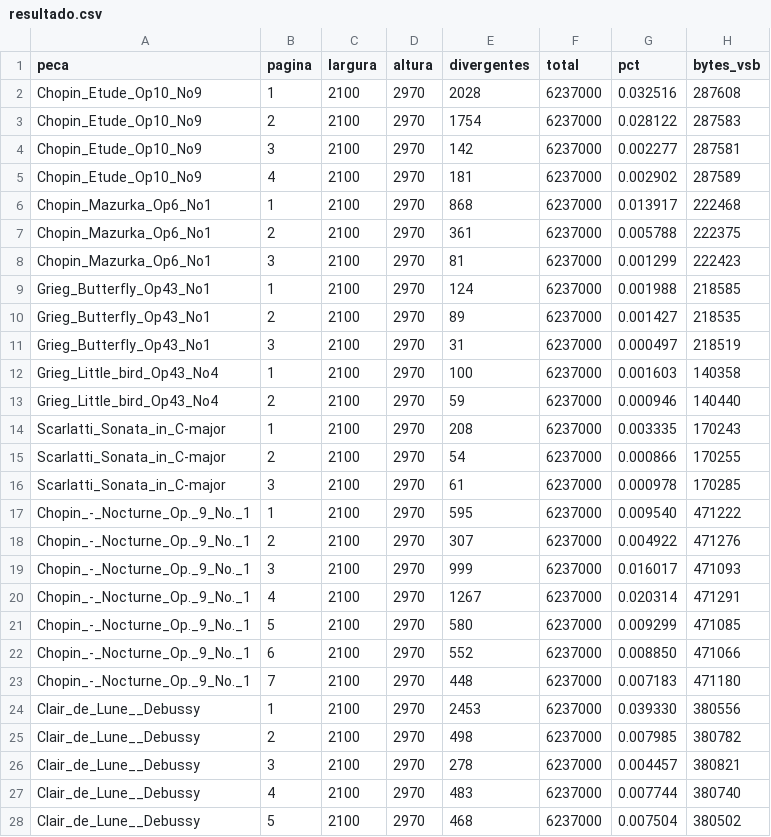
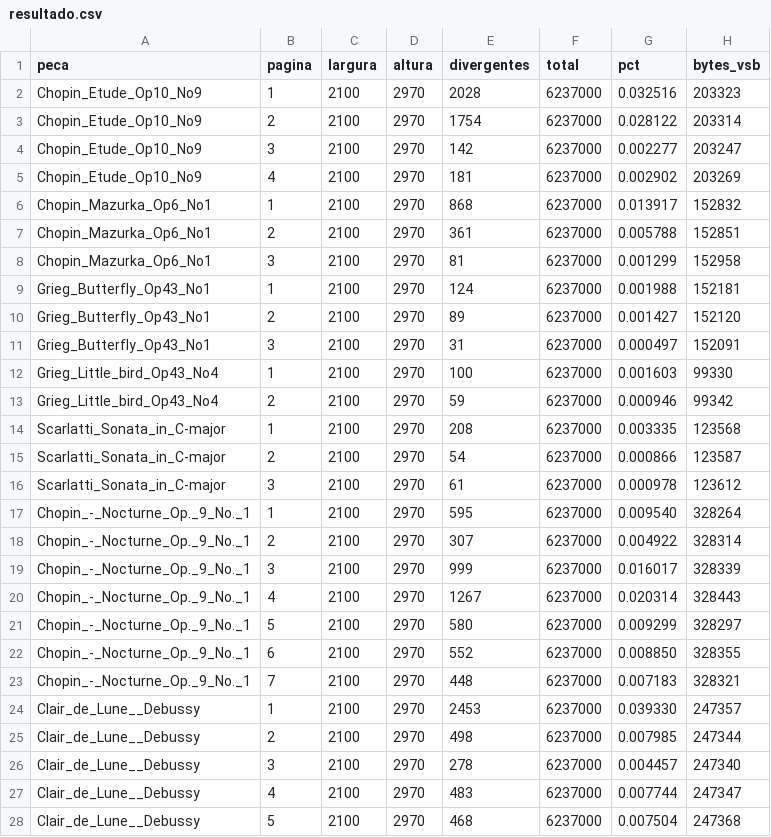
Before and after one commit to mkanada/verovio_flutter_bridge, a CSV file: compare/corpus/resultado.csv, drawn as a sheet; only a part is shown; the diff covers the shown part only.

```diff
--- a/compare/corpus/resultado.csv
+++ b/compare/corpus/resultado.csv
@@ -1,28 +1,28 @@
 peca;pagina;largura;altura;divergentes;total;pct;bytes_vsb
-Chopin_Etude_Op10_No9;1;2100;2970;2028;6237000;0.032516;287608
-Chopin_Etude_Op10_No9;2;2100;2970;1754;6237000;0.028122;287583
-Chopin_Etude_Op10_No9;3;2100;2970;142;6237000;0.002277;287581
-Chopin_Etude_Op10_No9;4;2100;2970;181;6237000;0.002902;287589
-Chopin_Mazurka_Op6_No1;1;2100;2970;868;6237000;0.013917;222468
-Chopin_Mazurka_Op6_No1;2;2100;2970;361;6237000;0.005788;222375
-Chopin_Mazurka_Op6_No1;3;2100;2970;81;6237000;0.001299;222423
-Grieg_Butterfly_Op43_No1;1;2100;2970;124;6237000;0.001988;218585
-Grieg_Butterfly_Op43_No1;2;2100;2970;89;6237000;0.001427;218535
-Grieg_Butterfly_Op43_No1;3;2100;2970;31;6237000;0.000497;218519
-Grieg_Little_bird_Op43_No4;1;2100;2970;100;6237000;0.001603;140358
-Grieg_Little_bird_Op43_No4;2;2100;2970;59;6237000;0.000946;140440
-Scarlatti_Sonata_in_C-major;1;2100;2970;208;6237000;0.003335;170243
-Scarlatti_Sonata_in_C-major;2;2100;2970;54;6237000;0.000866;170255
-Scarlatti_Sonata_in_C-major;3;2100;2970;61;6237000;0.000978;170285
-Chopin_-_Nocturne_Op._9_No._1;1;2100;2970;595;6237000;0.009540;471222
-Chopin_-_Nocturne_Op._9_No._1;2;2100;2970;307;6237000;0.004922;471276
-Chopin_-_Nocturne_Op._9_No._1;3;2100;2970;999;6237000;0.016017;471093
-Chopin_-_Nocturne_Op._9_No._1;4;2100;2970;1267;6237000;0.020314;471291
-Chopin_-_Nocturne_Op._9_No._1;5;2100;2970;580;6237000;0.009299;471085
-Chopin_-_Nocturne_Op._9_No._1;6;2100;2970;552;6237000;0.008850;471066
-Chopin_-_Nocturne_Op._9_No._1;7;2100;2970;448;6237000;0.007183;471180
-Clair_de_Lune__Debussy;1;2100;2970;2453;6237000;0.039330;380556
-Clair_de_Lune__Debussy;2;2100;2970;498;6237000;0.007985;380782
-Clair_de_Lune__Debussy;3;2100;2970;278;6237000;0.004457;380821
-Clair_de_Lune__Debussy;4;2100;2970;483;6237000;0.007744;380740
-Clair_de_Lune__Debussy;5;2100;2970;468;6237000;0.007504;380502
+Chopin_Etude_Op10_No9;1;2100;2970;2028;6237000;0.032516;203323
+Chopin_Etude_Op10_No9;2;2100;2970;1754;6237000;0.028122;203314
+Chopin_Etude_Op10_No9;3;2100;2970;142;6237000;0.002277;203247
+Chopin_Etude_Op10_No9;4;2100;2970;181;6237000;0.002902;203269
+Chopin_Mazurka_Op6_No1;1;2100;2970;868;6237000;0.013917;152832
+Chopin_Mazurka_Op6_No1;2;2100;2970;361;6237000;0.005788;152851
+Chopin_Mazurka_Op6_No1;3;2100;2970;81;6237000;0.001299;152958
+Grieg_Butterfly_Op43_No1;1;2100;2970;124;6237000;0.001988;152181
+Grieg_Butterfly_Op43_No1;2;2100;2970;89;6237000;0.001427;152120
+Grieg_Butterfly_Op43_No1;3;2100;2970;31;6237000;0.000497;152091
+Grieg_Little_bird_Op43_No4;1;2100;2970;100;6237000;0.001603;99330
+Grieg_Little_bird_Op43_No4;2;2100;2970;59;6237000;0.000946;99342
+Scarlatti_Sonata_in_C-major;1;2100;2970;208;6237000;0.003335;123568
+Scarlatti_Sonata_in_C-major;2;2100;2970;54;6237000;0.000866;123587
+Scarlatti_Sonata_in_C-major;3;2100;2970;61;6237000;0.000978;123612
+Chopin_-_Nocturne_Op._9_No._1;1;2100;2970;595;6237000;0.009540;328264
+Chopin_-_Nocturne_Op._9_No._1;2;2100;2970;307;6237000;0.004922;328314
+Chopin_-_Nocturne_Op._9_No._1;3;2100;2970;999;6237000;0.016017;328339
+Chopin_-_Nocturne_Op._9_No._1;4;2100;2970;1267;6237000;0.020314;328443
+Chopin_-_Nocturne_Op._9_No._1;5;2100;2970;580;6237000;0.009299;328297
+Chopin_-_Nocturne_Op._9_No._1;6;2100;2970;552;6237000;0.008850;328355
+Chopin_-_Nocturne_Op._9_No._1;7;2100;2970;448;6237000;0.007183;328321
+Clair_de_Lune__Debussy;1;2100;2970;2453;6237000;0.039330;247357
+Clair_de_Lune__Debussy;2;2100;2970;498;6237000;0.007985;247344
+Clair_de_Lune__Debussy;3;2100;2970;278;6237000;0.004457;247340
+Clair_de_Lune__Debussy;4;2100;2970;483;6237000;0.007744;247347
+Clair_de_Lune__Debussy;5;2100;2970;468;6237000;0.007504;247368
```
Also changed, not shown: 7 edited cells elsewhere in this file, 12 other files.
